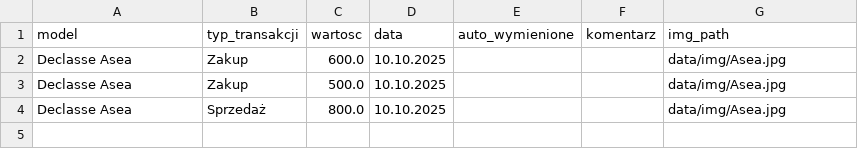
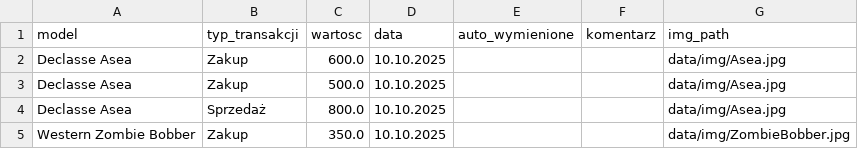
Before and after one commit to mirassso/AutoKomys, a CSV file: data/sales.csv, drawn as a sheet.

Commit message:
Add Western Zombie Bobber entry to sales data

```diff
--- a/data/sales.csv
+++ b/data/sales.csv
@@ -4 +4,2 @@ Declasse Asea,Zakup,500.0,10.10.2025,,,data/img/Asea.jpg
 Declasse Asea,Sprzedaż,800.0,10.10.2025,,,data/img/Asea.jpg
+Western Zombie Bobber,Zakup,350.0,10.10.2025,,,data/img/ZombieBobber.jpg
```
